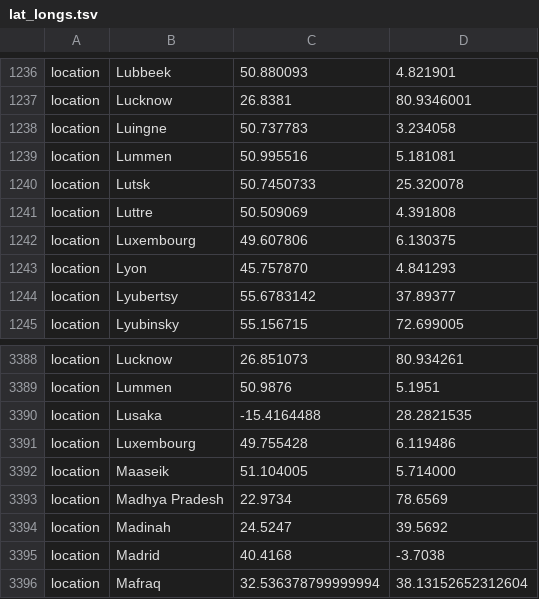
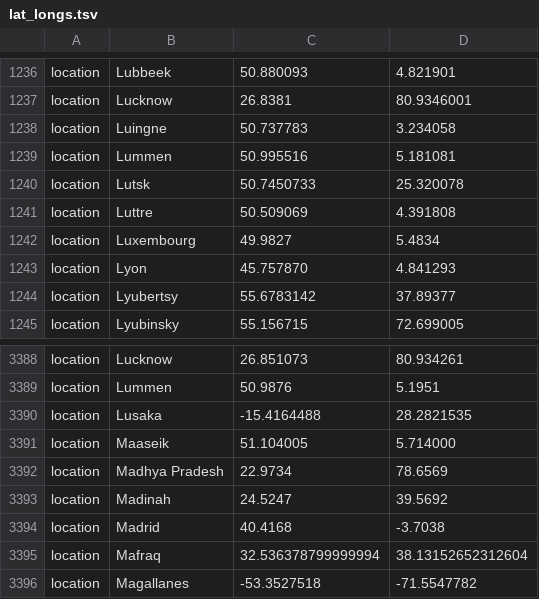
Before and after one commit to GuyBaele/sars-cov-2-belgium, a TSV file: defaults/lat_longs.tsv, drawn as a sheet; only a part is shown, gaps mark what is left out; the shorter side is filled out with more unchanged rows.

Commit message:
Update lat longs and include list

```diff
--- a/defaults/lat_longs.tsv
+++ b/defaults/lat_longs.tsv
@@ -1241,3 +1241,3 @@ location	Lutsk	50.7450733	25.320078
 location	Luttre	50.509069	4.391808
-location	Luxembourg	49.607806	6.130375
+location	Luxembourg	49.9827	5.4834
 location	Lyon	45.757870	4.841293
@@ -3390,3 +3390,2 @@ location	Lummen	50.9876	5.1951
 location	Lusaka	-15.4164488	28.2821535
-location	Luxembourg	49.755428	6.119486
 location	Maaseik	51.104005	5.714000
```
Also changed, not shown: 1 other file.
